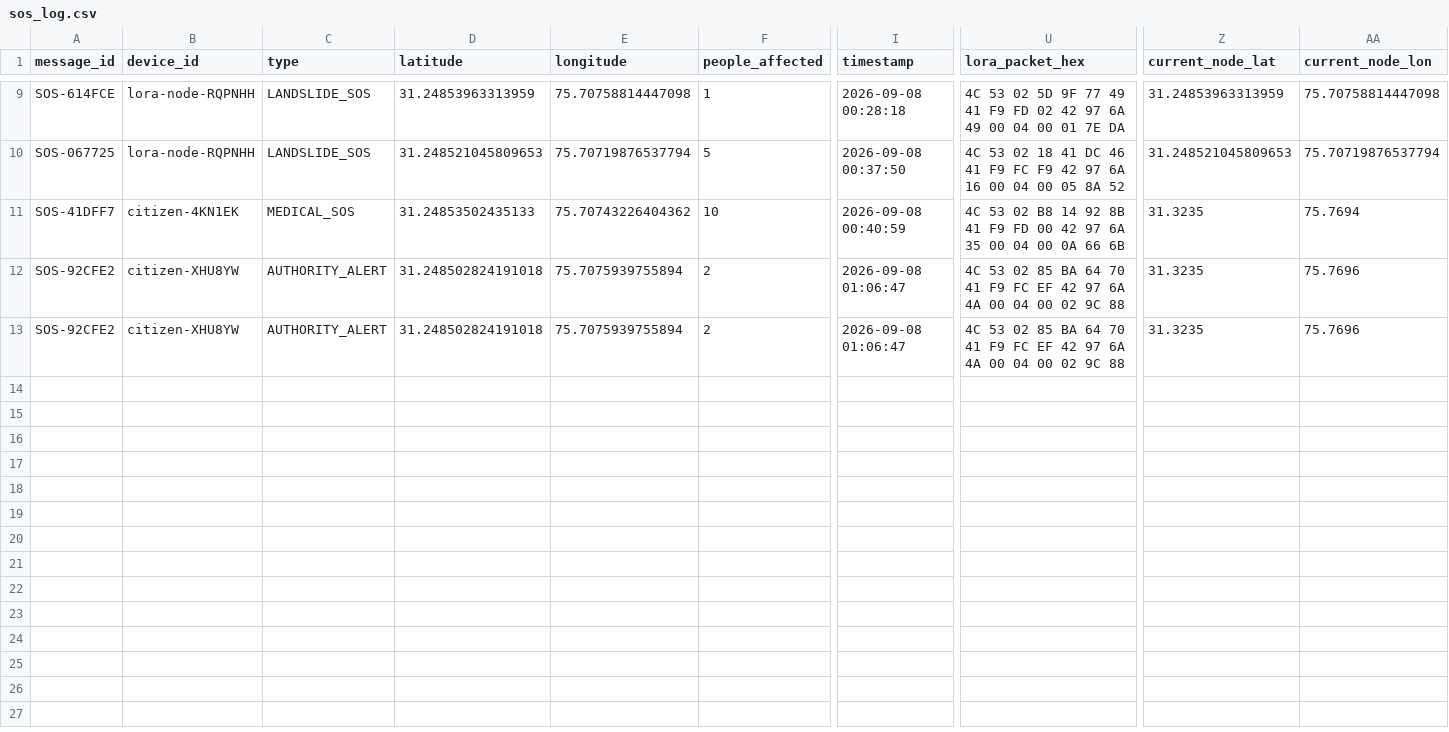
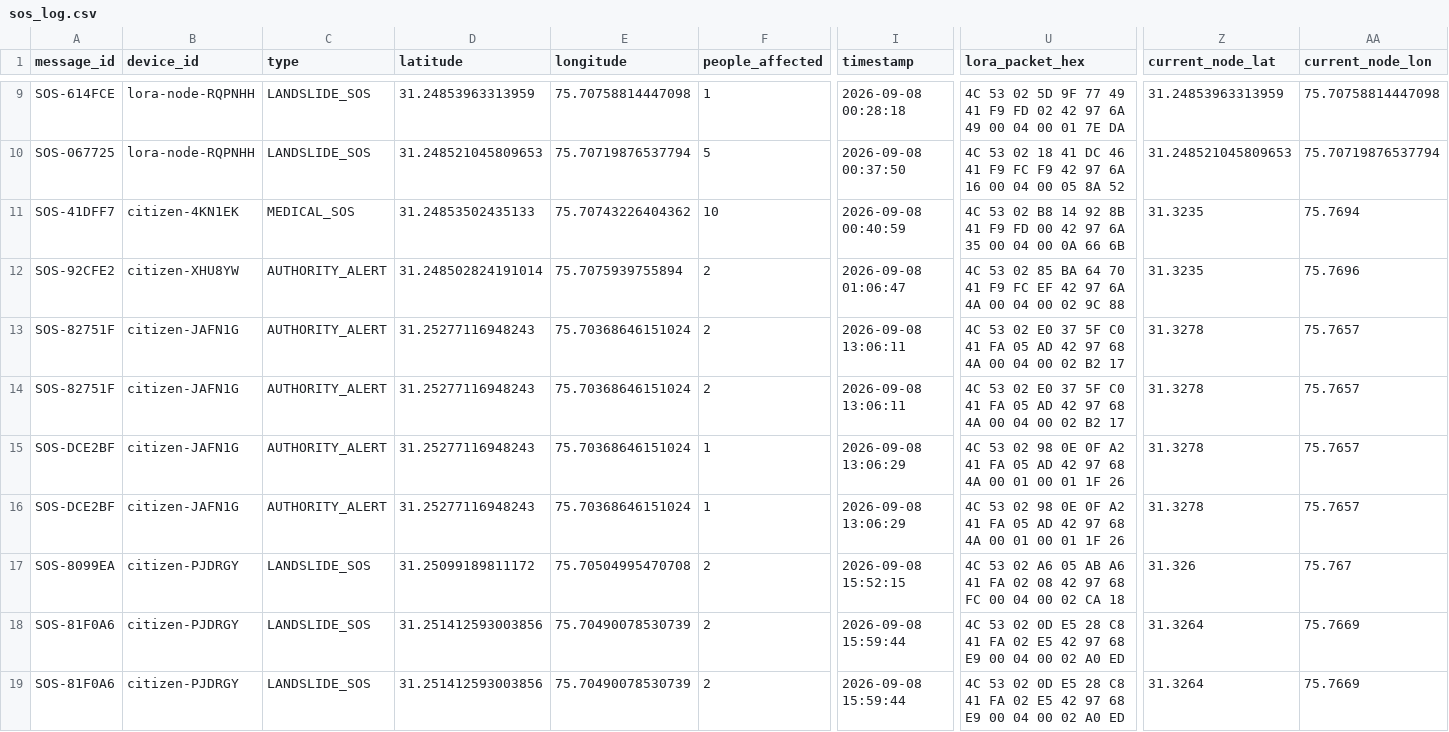
Before and after one commit to khushraj11/landslide-warning-system, a CSV file: data/sos_log.csv, drawn as a sheet; only a part is shown, gaps mark what is left out; rows hold the shown columns only; the diff names each change by its address in the sheet, - before the commit and + after, or states it on an @@ line.

```diff
--- a/data/sos_log.csv
+++ b/data/sos_log.csv
-D12 (latitude): 31.248502824191018
+D12 (latitude): 31.248502824191014
-A13 (message_id): SOS-92CFE2
+A13 (message_id): SOS-82751F
-B13 (device_id): citizen-XHU8YW
+B13 (device_id): citizen-JAFN1G
-D13 (latitude): 31.248502824191018
+D13 (latitude): 31.25277116948243
-E13 (longitude): 75.7075939755894
+E13 (longitude): 75.70368646151024
-I13 (timestamp): 2026-09-08 01:06:47
+I13 (timestamp): 2026-09-08 13:06:11
-U13 (lora_packet_hex): …53 02 85 BA 64 70 41 F9 FC EF 42 97 6A 4A 00 04 00 02 9C 88
+U13 (lora_packet_hex): …53 02 E0 37 5F C0 41 FA 05 AD 42 97 68 4A 00 04 00 02 B2 17
-Z13 (current_node_lat): 31.3235
+Z13 (current_node_lat): 31.3278
-AA13 (current_node_lon): 75.7696
+AA13 (current_node_lon): 75.7657
+row 14: SOS-82751F | citizen-JAFN1G | AUTHORITY_ALERT | 31.25277116948243 | 75.70368646151024 | 2 | 2026-09-08 13:06:11 | 4C 53 02 E0 37 5F C0 41 FA 05 AD 42 97 68 4A 00 04 00 02 B2 17 | 31.3278 | 75.7657
+row 15: SOS-DCE2BF | citizen-JAFN1G | AUTHORITY_ALERT | 31.25277116948243 | 75.70368646151024 | 1 | 2026-09-08 13:06:29 | 4C 53 02 98 0E 0F A2 41 FA 05 AD 42 97 68 4A 00 01 00 01 1F 26 | 31.3278 | 75.7657
+row 16: SOS-DCE2BF | citizen-JAFN1G | AUTHORITY_ALERT | 31.25277116948243 | 75.70368646151024 | 1 | 2026-09-08 13:06:29 | 4C 53 02 98 0E 0F A2 41 FA 05 AD 42 97 68 4A 00 01 00 01 1F 26 | 31.3278 | 75.7657
+row 17: SOS-8099EA | citizen-PJDRGY | LANDSLIDE_SOS | 31.25099189811172 | 75.70504995470708 | 2 | 2026-09-08 15:52:15 | 4C 53 02 A6 05 AB A6 41 FA 02 08 42 97 68 FC 00 04 00 02 CA 18 | 31.326 | 75.767
+row 18: SOS-81F0A6 | citizen-PJDRGY | LANDSLIDE_SOS | 31.251412593003856 | 75.70490078530739 | 2 | 2026-09-08 15:59:44 | 4C 53 02 0D E5 28 C8 41 FA 02 E5 42 97 68 E9 00 04 00 02 A0 ED | 31.3264 | 75.7669
+row 19: SOS-81F0A6 | citizen-PJDRGY | LANDSLIDE_SOS | 31.251412593003856 | 75.70490078530739 | 2 | 2026-09-08 15:59:44 | 4C 53 02 0D E5 28 C8 41 FA 02 E5 42 97 68 E9 00 04 00 02 A0 ED | 31.3264 | 75.7669
```
Also changed, not shown: data/field_reports.csv, 2 other files.
